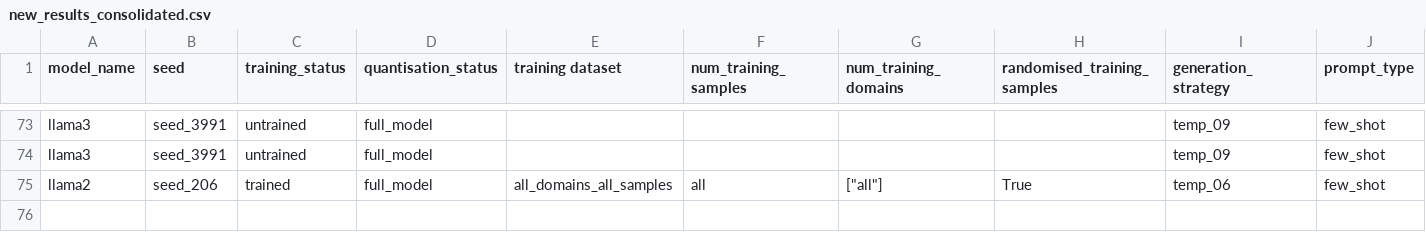
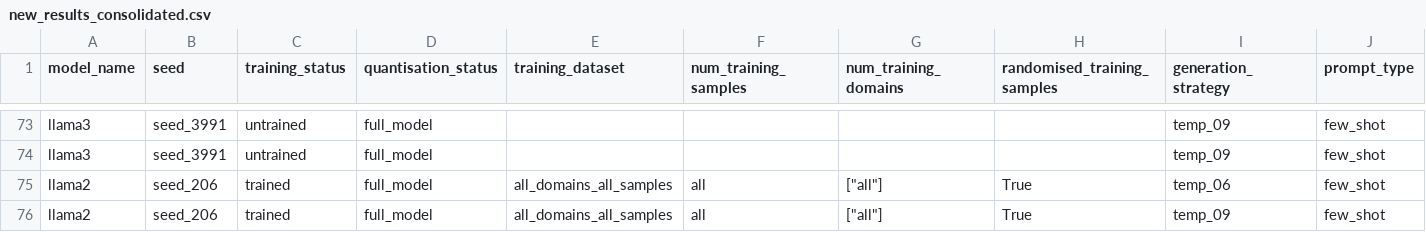
Before and after one commit to ReanFernandes/bar-llama, a CSV file: new_results_consolidated.csv, drawn as a sheet; only a part is shown, gaps mark what is left out; rows hold the shown columns only; the diff names each change by its address in the sheet, - before the commit and + after, or states it on an @@ line.

```diff
--- a/new_results_consolidated.csv
+++ b/new_results_consolidated.csv
-E1: training dataset
+E1: training_dataset
+row 76: llama2 | seed_206 | trained | full_model | all_domains_all_samples | all | ["all"] | True | temp_09 | few_shot
```
Also changed, not shown: 16 other files.
